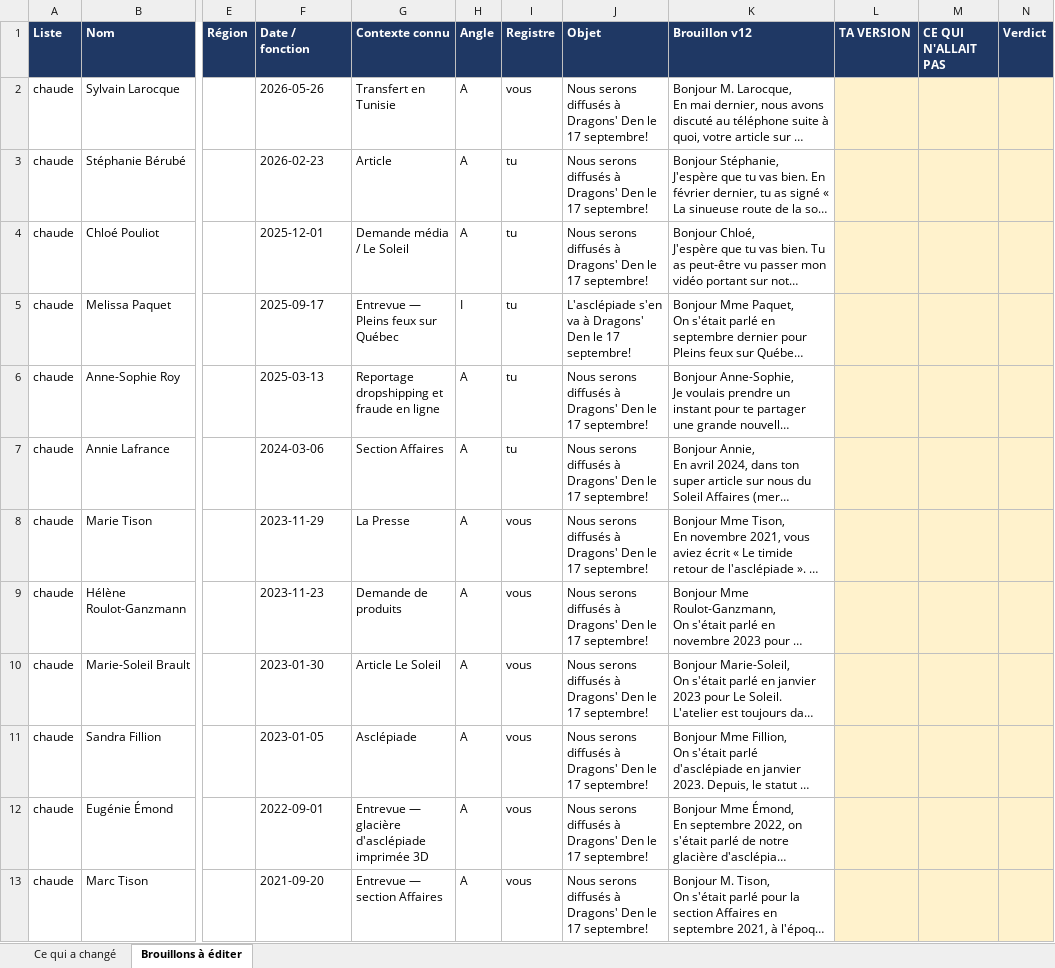
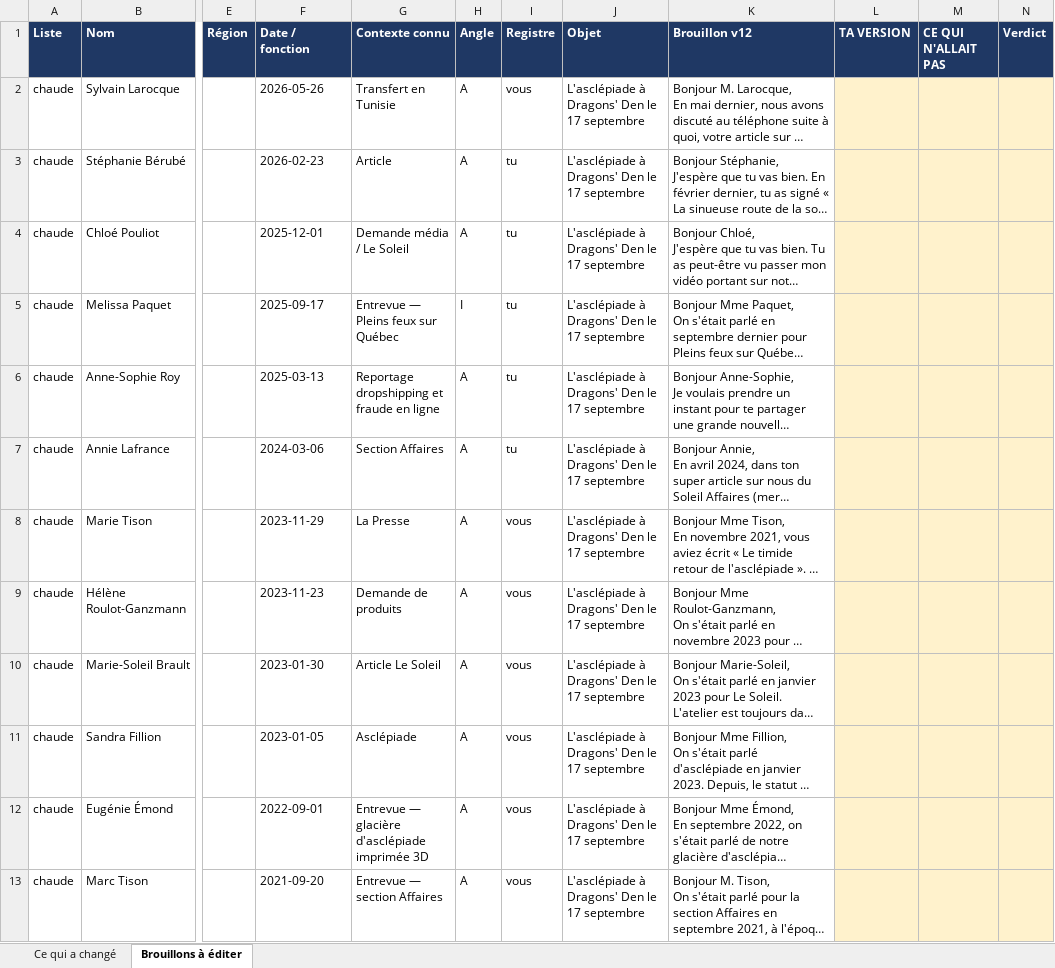
Before and after one commit to lasclay/missive-automations, an Excel workbook: communique-dragons/Lasclay_brouillons_a_editer.xlsx, sheet Brouillons à éditer, drawn as a sheet; only a part is shown, gaps mark what is left out; long unchanged cells end in …; values as stored, in another font and other column widths than the file's, no borders; the diff covers the shown part only; the diff names each change by its address in the sheet, - before the commit and + after, or states it on an @@ line.

```diff
--- a/communique-dragons/Lasclay_brouillons_a_editer.xlsx (sheet Brouillons à éditer)
+++ b/communique-dragons/Lasclay_brouillons_a_editer.xlsx (sheet Brouillons à éditer)
-J2:J4 (Objet): Nous serons diffusés à Dragons' Den le 17 septembre!
+J2:J4 (Objet): L'asclépiade à Dragons' Den le 17 septembre
-J5 (Objet): L'asclépiade s'en va à Dragons' Den le 17 septembre!
+J5 (Objet): L'asclépiade à Dragons' Den le 17 septembre
-J6:J13 (Objet): Nous serons diffusés à Dragons' Den le 17 septembre!
+J6:J13 (Objet): L'asclépiade à Dragons' Den le 17 septembre
```
Also changed, not shown: 11 edited cells elsewhere in this sheet, communique-dragons/Lasclay_v2.xlsx, 3 other files.
